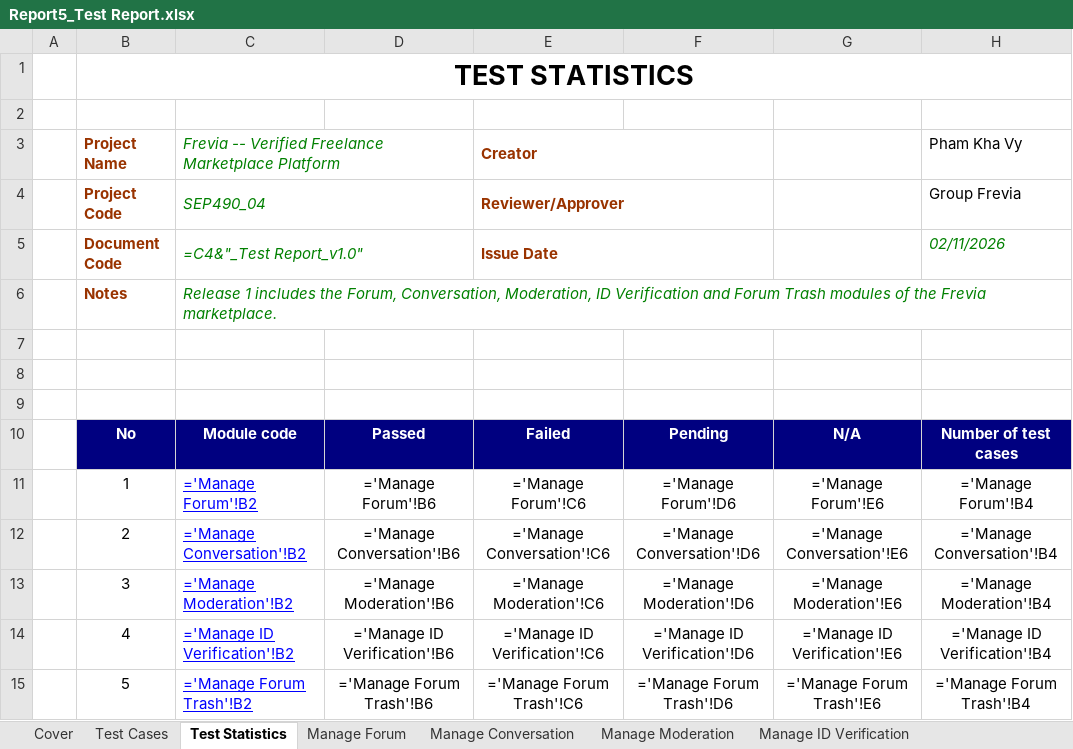
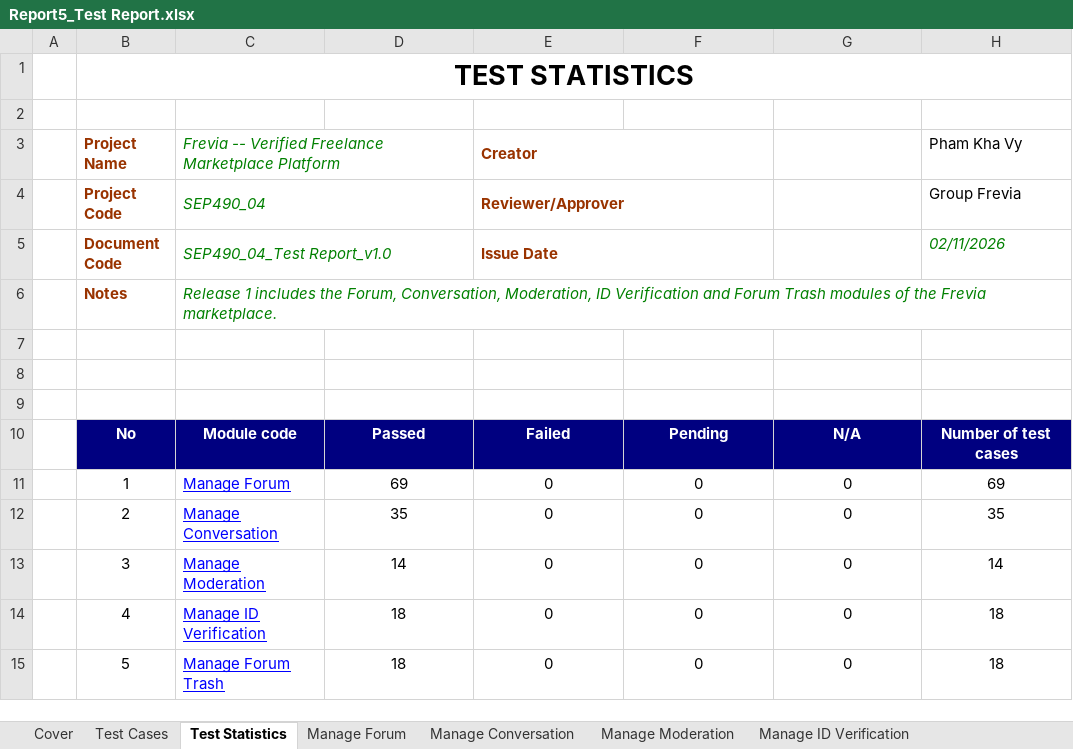
Before and after one commit to Thunggg/Frevia, an Excel workbook: docs/Report 5/Report5_Test Report.xlsx, sheet Test Statistics, drawn as a sheet; only a part is shown; values as stored, in another font and other column widths than the file's, no borders; formulas without a stored value are shown as written; the diff covers the shown part only; the diff names each change by its address in the sheet, - before the commit and + after, or states it on an @@ line.

Commit message:
done-report5

```diff
--- a/docs/Report 5/Report5_Test Report.xlsx (sheet Test Statistics)
+++ b/docs/Report 5/Report5_Test Report.xlsx (sheet Test Statistics)
-C5: =C4&"_Test Report_v1.0"
+C5: SEP490_04_Test Report_v1.0
-C11: ='Manage Forum'!B2
+C11: Manage Forum
-D11: ='Manage Forum'!B6
+D11: 69
-E11: ='Manage Forum'!C6
+E11: 0
-F11: ='Manage Forum'!D6
+F11: 0
-G11: ='Manage Forum'!E6
+G11: 0
-H11: ='Manage Forum'!B4
+H11: 69
-C12: ='Manage Conversation'!B2
+C12: Manage Conversation
-D12: ='Manage Conversation'!B6
+D12: 35
-E12: ='Manage Conversation'!C6
+E12: 0
-F12: ='Manage Conversation'!D6
+F12: 0
-G12: ='Manage Conversation'!E6
+G12: 0
-H12: ='Manage Conversation'!B4
+H12: 35
-C13: ='Manage Moderation'!B2
+C13: Manage Moderation
-D13: ='Manage Moderation'!B6
+D13: 14
-E13: ='Manage Moderation'!C6
+E13: 0
-F13: ='Manage Moderation'!D6
+F13: 0
-G13: ='Manage Moderation'!E6
+G13: 0
-H13: ='Manage Moderation'!B4
+H13: 14
-C14: ='Manage ID Verification'!B2
+C14: Manage ID Verification
-D14: ='Manage ID Verification'!B6
+D14: 18
-E14: ='Manage ID Verification'!C6
+E14: 0
-F14: ='Manage ID Verification'!D6
+F14: 0
-G14: ='Manage ID Verification'!E6
+G14: 0
-H14: ='Manage ID Verification'!B4
+H14: 18
-C15: ='Manage Forum Trash'!B2
+C15: Manage Forum Trash
-D15: ='Manage Forum Trash'!B6
+D15: 18
-E15: ='Manage Forum Trash'!C6
+E15: 0
-F15: ='Manage Forum Trash'!D6
+F15: 0
-G15: ='Manage Forum Trash'!E6
+G15: 0
-H15: ='Manage Forum Trash'!B4
+H15: 18
```
Also changed, not shown: 5 added rows, 1 removed row and 110 edited cells elsewhere in this sheet, sheet Test Cases, sheet Manage Permission, sheet AI Recommendation, sheet Job Browsing, sheet Session Management, sheet Bookmarked Jobs, 18 more sheets, other sheet tabs, charts or pictures.
